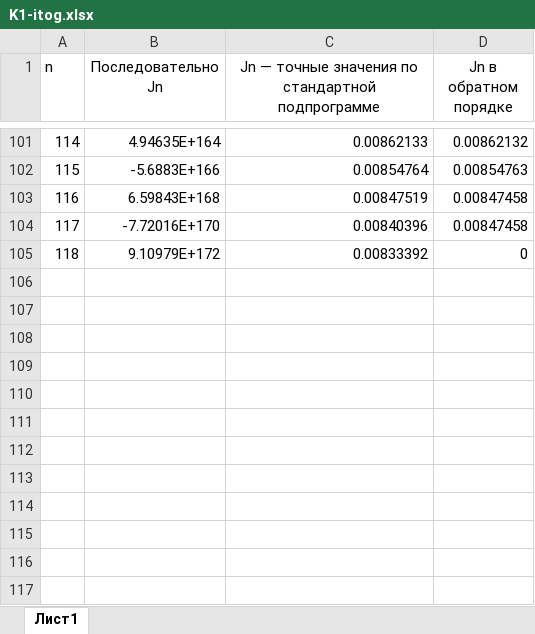
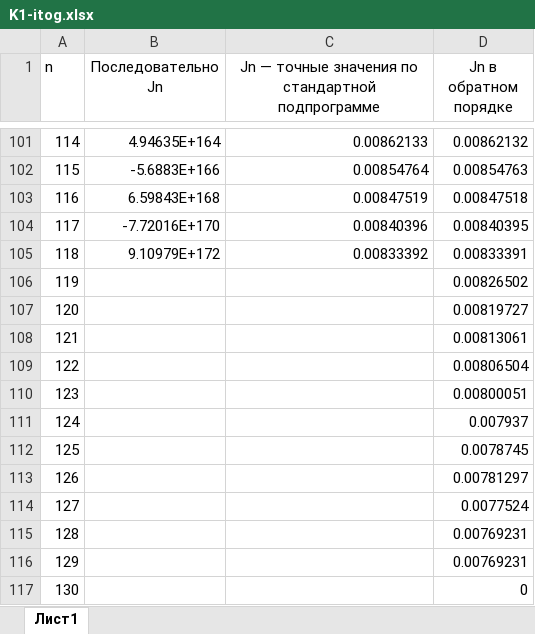
Before and after one commit to flyokyla/mgsy, an Excel workbook: vichMAT/K1-itog.xlsx, sheet Лист1, drawn as a sheet; only a part is shown, gaps mark what is left out; values as stored, in another font and other column widths than the file's, no borders; the diff names each change by its address in the sheet, - before the commit and + after, or states it on an @@ line.

```diff
--- a/vichMAT/K1-itog.xlsx (sheet Лист1)
+++ b/vichMAT/K1-itog.xlsx (sheet Лист1)
-D103 (Jn в обратном порядке): 0.00847458
+D103 (Jn в обратном порядке): 0.00847518
-D104 (Jn в обратном порядке): 0.00847458
+D104 (Jn в обратном порядке): 0.00840395
-D105 (Jn в обратном порядке): 0
+D105 (Jn в обратном порядке): 0.00833391
+row 106: 119 |  |  | 0.00826502
+row 107: 120 |  |  | 0.00819727
+row 108: 121 |  |  | 0.00813061
+row 109: 122 |  |  | 0.00806504
+row 110: 123 |  |  | 0.00800051
+row 111: 124 |  |  | 0.007937
+row 112: 125 |  |  | 0.0078745
+row 113: 126 |  |  | 0.00781297
+row 114: 127 |  |  | 0.0077524
+row 115: 128 |  |  | 0.00769231
+row 116: 129 |  |  | 0.00769231
+row 117: 130 |  |  | 0
```
Also changed, not shown: 6 other files.
